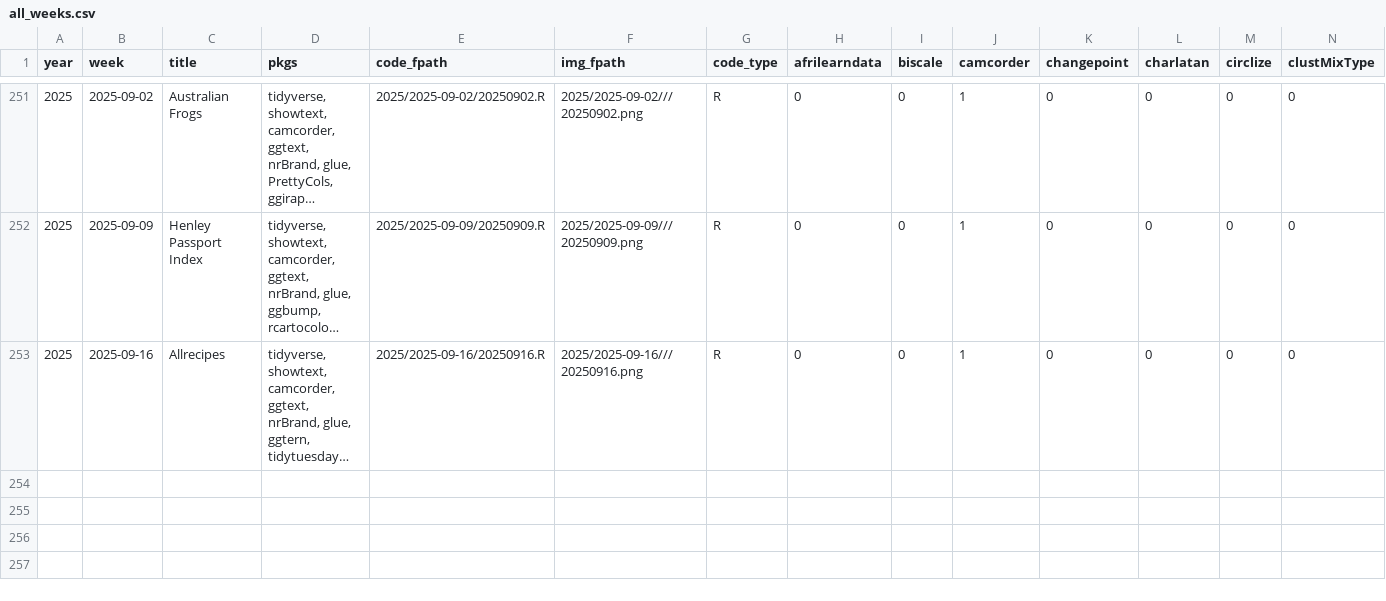
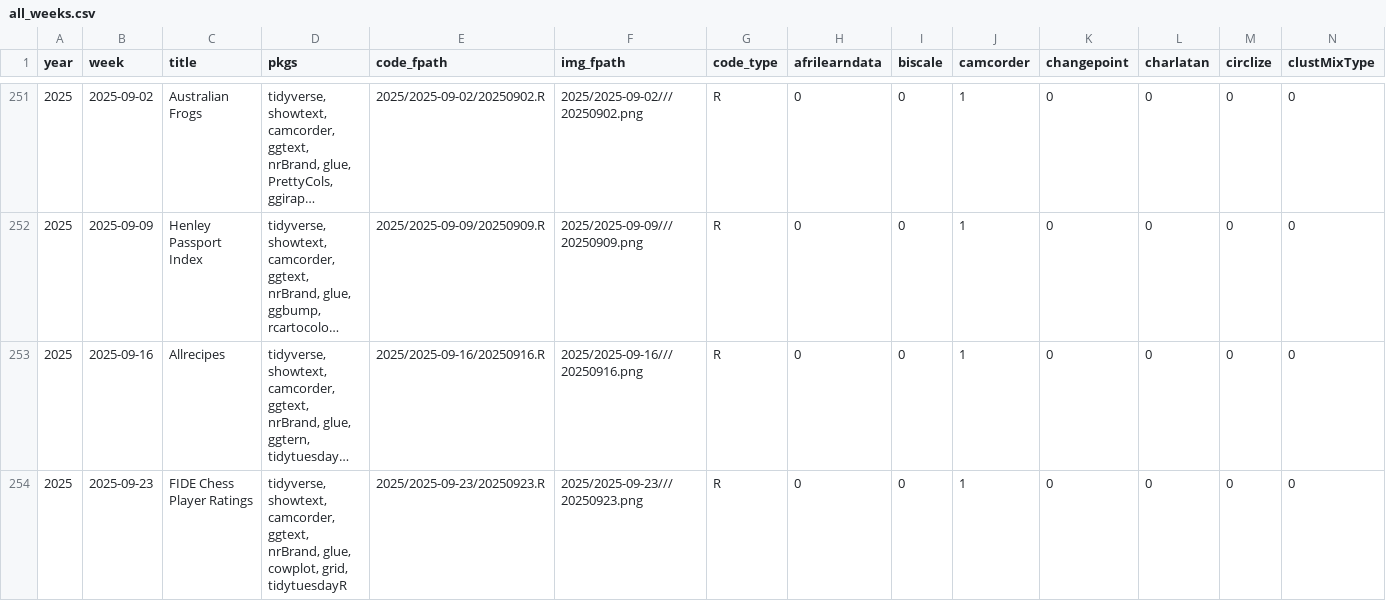
Before and after one commit to nrennie/tidytuesday, a CSV file: data/all_weeks.csv, drawn as a sheet; only a part is shown, gaps mark what is left out; long unchanged cells end in …; rows hold the shown columns only; the diff names each change by its address in the sheet, - before the commit and + after, or states it on an @@ line.

```diff
--- a/data/all_weeks.csv
+++ b/data/all_weeks.csv
+row 254: 2025 | 2025-09-23 | FIDE Chess Player Ratings | tidyverse, showtext, camcorder, ggtext, nrBrand, glue, cowplot, grid, tidytuesdayR | 2025/2025-09-23/20250923.R | 2025/2025-09-23///20250923.png | R | 0 | 0 | 1 | 0 | 0 | 0 | 0
```
Also changed, not shown: 1 other file.
